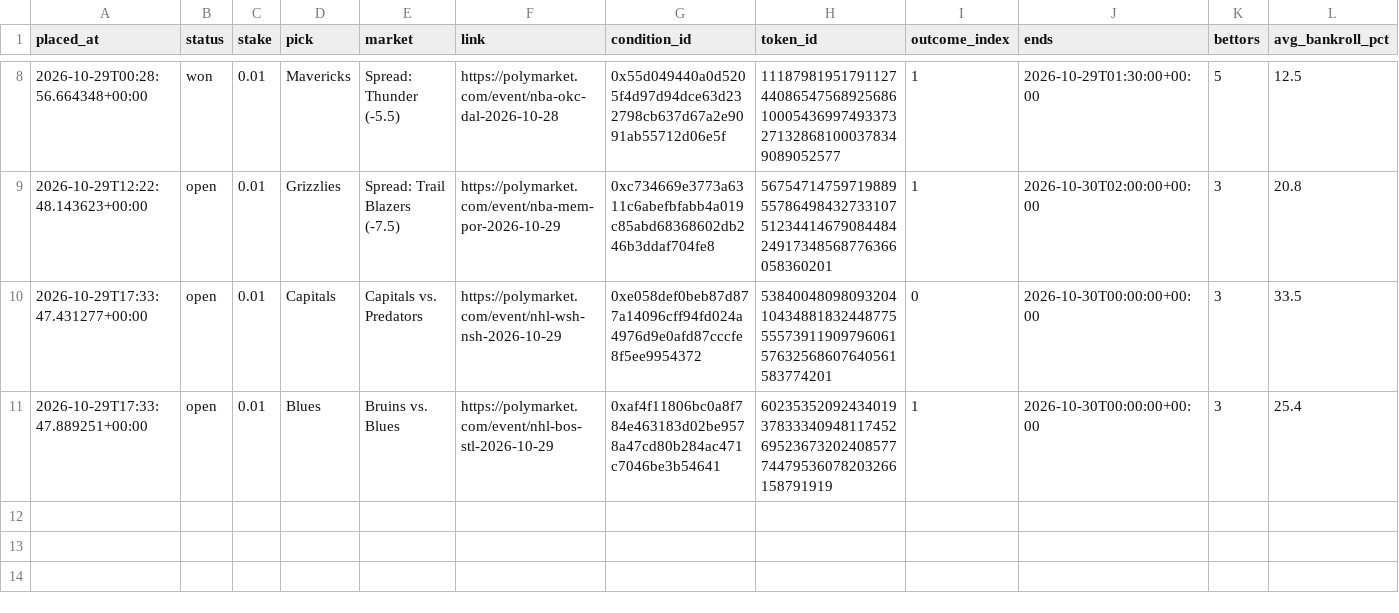
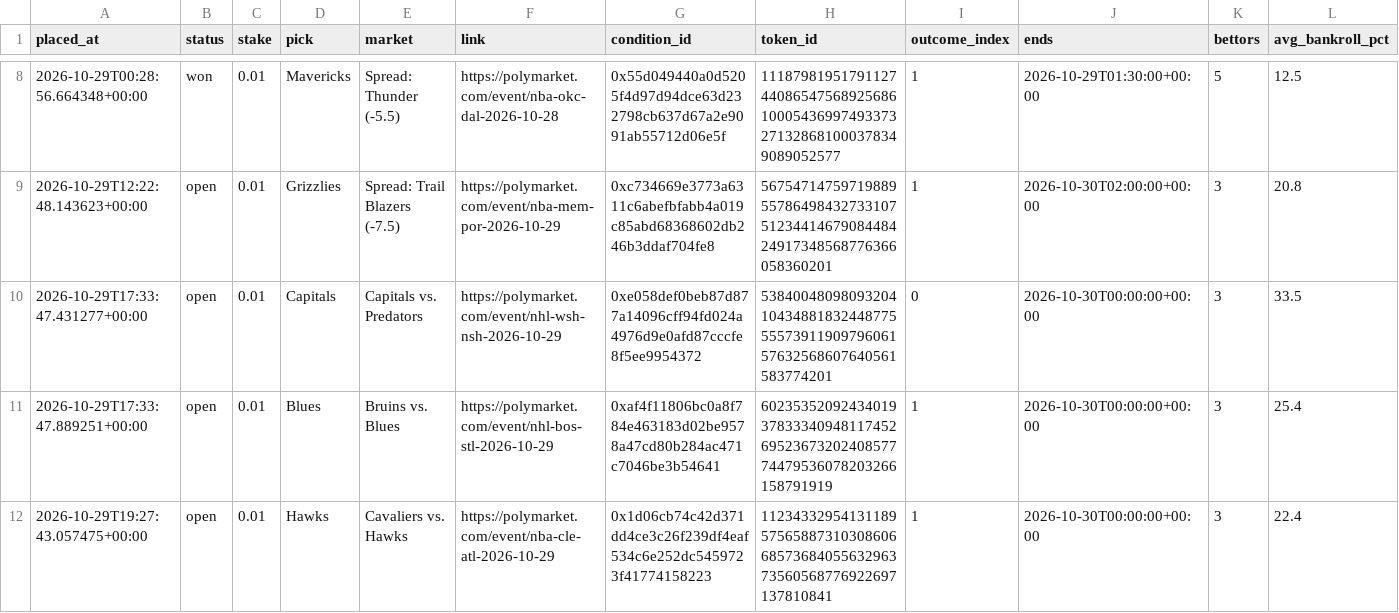
Before and after one commit to bhooder/Polymarket, a CSV file: paper_trades.csv, drawn as a sheet; only a part is shown, gaps mark what is left out; rows hold the shown columns only; the diff names each change by its address in the sheet, - before the commit and + after, or states it on an @@ line.

```diff
--- a/paper_trades.csv
+++ b/paper_trades.csv
+row 12: 2026-10-29T19:27:43.057475+00:00 | open | 0.01 | Hawks | Cavaliers vs. Hawks | https://polymarket.com/event/nba-cle-atl-2026-10-29 | 0x1d06cb74c42d371dd4ce3c26f239df4eaf534c6e252dc5459723f41774158223 | 11234332954131189575658873103086066857368405563296373560568776922697137810841 | 1 | 2026-10-30T00:00:00+00:00 | 3 | 22.4
```
Also changed, not shown: 3 other files.
